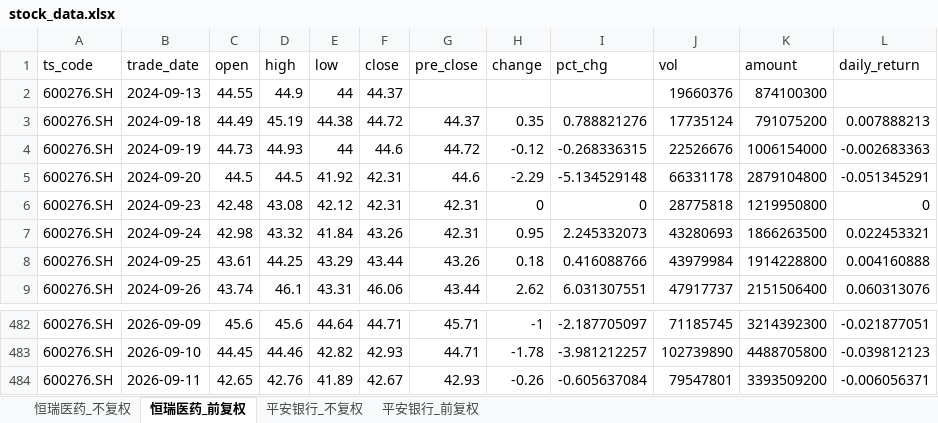
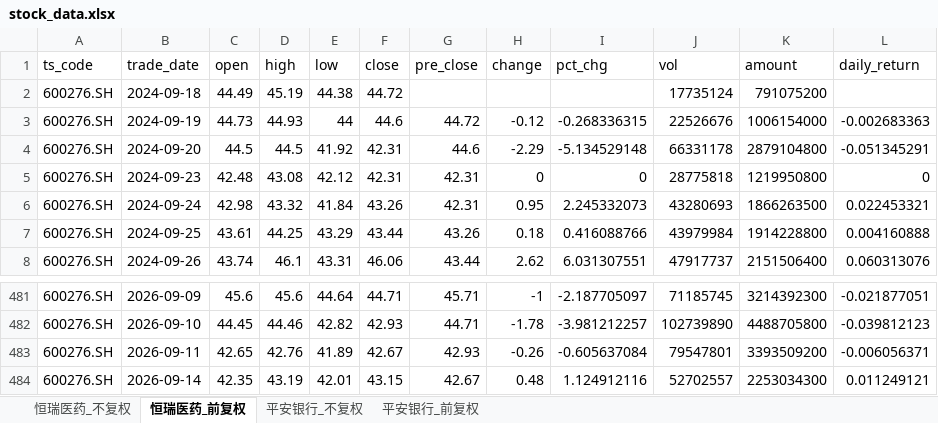
Before and after one commit to yyps-edu/ba_agent, an Excel workbook: stock_data.xlsx, sheet 恒瑞医药_前复权, drawn as a sheet; only a part is shown, gaps mark what is left out; values as stored, in another font and other column widths than the file's, no borders; removed rows and columns are numbered as before the commit, all else as after; the diff names each change by its address in the sheet, - before the commit and + after, or states it on an @@ line.

```diff
--- a/stock_data.xlsx (sheet 恒瑞医药_前复权)
+++ b/stock_data.xlsx (sheet 恒瑞医药_前复权)
-row 2: 600276.SH | 2024-09-13 | 44.55 | 44.9 | 44 | 44.37 |  |  |  | 19660376 | 874100300
-G2 (pre_close): 44.37
+G2 (pre_close): (empty)
-H2 (change): 0.35
+H2 (change): (empty)
-I2 (pct_chg): 0.788821276
+I2 (pct_chg): (empty)
-L2 (daily_return): 0.007888213
+L2 (daily_return): (empty)
+row 484: 600276.SH | 2026-09-14 | 42.35 | 43.19 | 42.01 | 43.15 | 42.67 | 0.48 | 1.124912116 | 52702557 | 2253034300 | 0.011249121
```
Also changed, not shown: sheet 恒瑞医药_不复权, sheet 平安银行_不复权, sheet 平安银行_前复权, 1 other file.
